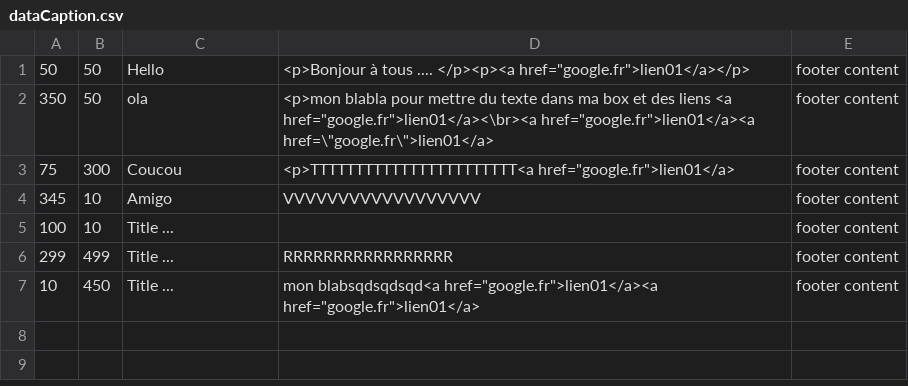
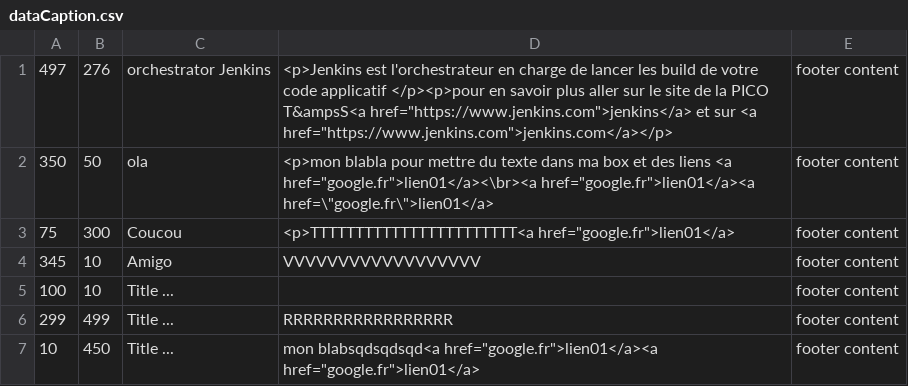
Before and after one commit to maslge/imageAreaDemo, a CSV file: src/dataCaption.csv, drawn as a sheet.

```diff
--- a/src/dataCaption.csv
+++ b/src/dataCaption.csv
@@ -1,2 +1,2 @@
-50;50;Hello ; <p>Bonjour à tous .... </p><p><a href="google.fr">lien01</a></p>; footer content
+497;276;orchestrator Jenkins ; <p>Jenkins est l'orchestrateur en charge de lancer les build de votre code applicatif </p><p>pour en savoir plus aller sur le site de la PICO T&ampsS<a href="https://www.jenkins.com">jenkins</a> et sur <a href="https://www.jenkins.com">jenkins.com</a></p>; footer content
 350;50;ola; <p>mon blabla pour mettre du texte dans ma box et des liens <a href="google.fr">lien01</a><\br><a href="google.fr">lien01</a><a href=\"google.fr\">lien01</a>; footer content
```
Also changed, not shown: 3 other files.
